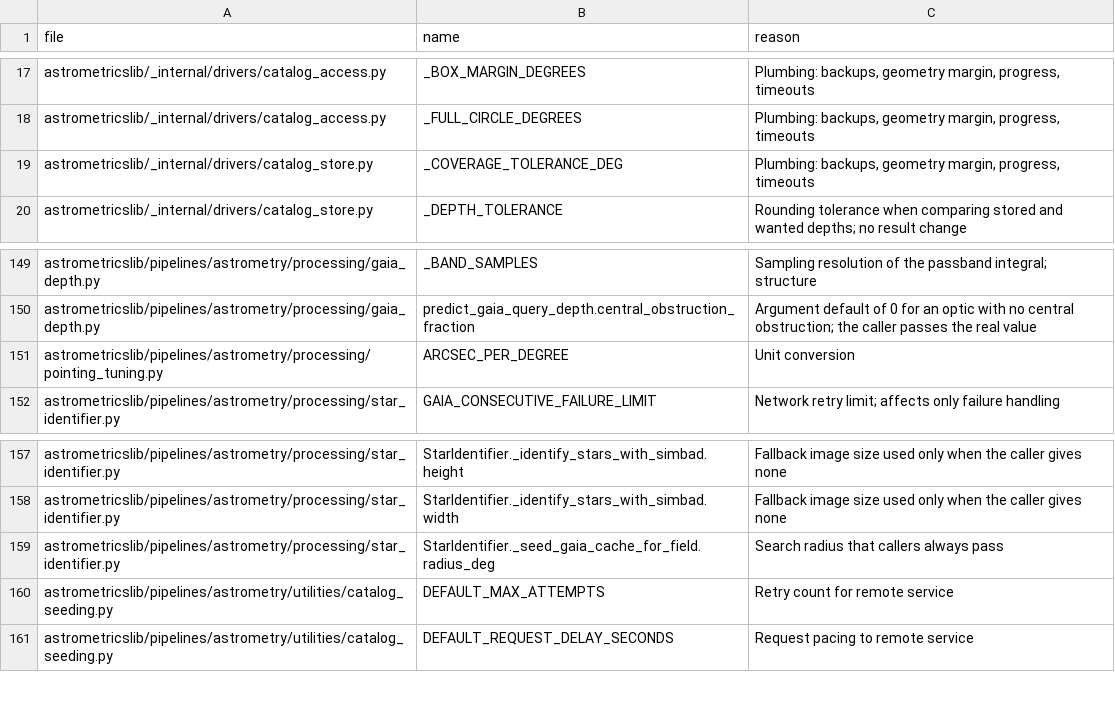
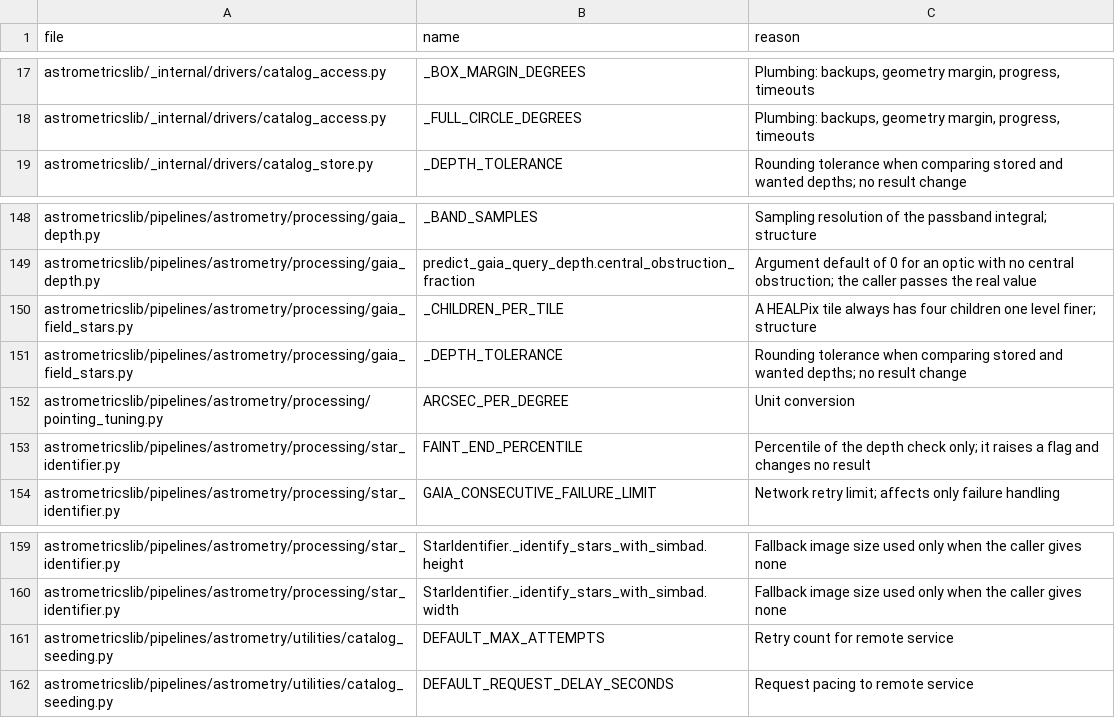
Before and after one commit to m1chae2/astrometrics, a CSV file: build/documentation/parameter_inventory/not_tuning.csv, drawn as a sheet; only a part is shown, gaps mark what is left out; removed rows and columns are numbered as before the commit, all else as after; the diff names each change by its address in the sheet, - before the commit and + after, or states it on an @@ line.

```diff
--- a/build/documentation/parameter_inventory/not_tuning.csv
+++ b/build/documentation/parameter_inventory/not_tuning.csv
-row 19: astrometricslib/_internal/drivers/catalog_store.py | _COVERAGE_TOLERANCE_DEG | Plumbing: backups, geometry margin, progress, timeouts
+row 150: astrometricslib/pipelines/astrometry/processing/gaia_field_stars.py | _CHILDREN_PER_TILE | A HEALPix tile always has four children one level finer; structure
+row 151: astrometricslib/pipelines/astrometry/processing/gaia_field_stars.py | _DEPTH_TOLERANCE | Rounding tolerance when comparing stored and wanted depths; no result change
+row 153: astrometricslib/pipelines/astrometry/processing/star_identifier.py | FAINT_END_PERCENTILE | Percentile of the depth check only; it raises a flag and changes no result
-row 159: astrometricslib/pipelines/astrometry/processing/star_identifier.py | StarIdentifier._seed_gaia_cache_for_field.radius_deg | Search radius that callers always pass
```
Also changed, not shown: build/documentation/parameter_inventory/automatic_not_measured.csv, 48 other files.
